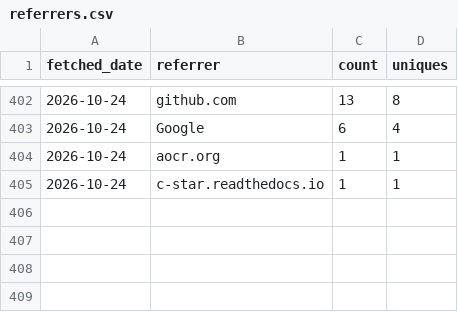
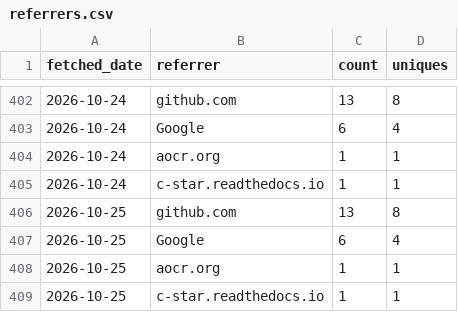
Before and after one commit to CWorthy-ocean/cworthy-gh-metrics, a CSV file: data/CWorthy-ocean/C-Star/referrers.csv, drawn as a sheet; only a part is shown, gaps mark what is left out; the diff names each change by its address in the sheet, - before the commit and + after, or states it on an @@ line.

```diff
--- a/data/CWorthy-ocean/C-Star/referrers.csv
+++ b/data/CWorthy-ocean/C-Star/referrers.csv
+row 406: 2026-10-25 | github.com | 13 | 8
+row 407: 2026-10-25 | Google | 6 | 4
+row 408: 2026-10-25 | aocr.org | 1 | 1
+row 409: 2026-10-25 | c-star.readthedocs.io | 1 | 1
```
Also changed, not shown: data/CWorthy-ocean/C-Star/paths.csv, data/CWorthy-ocean/cson-forge/paths.csv, 23 other files.
